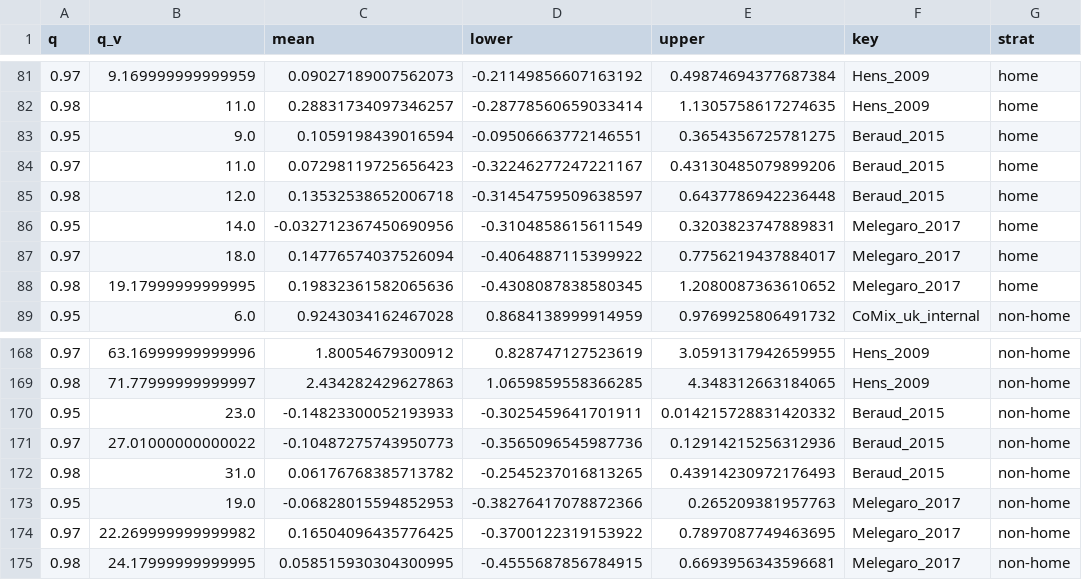
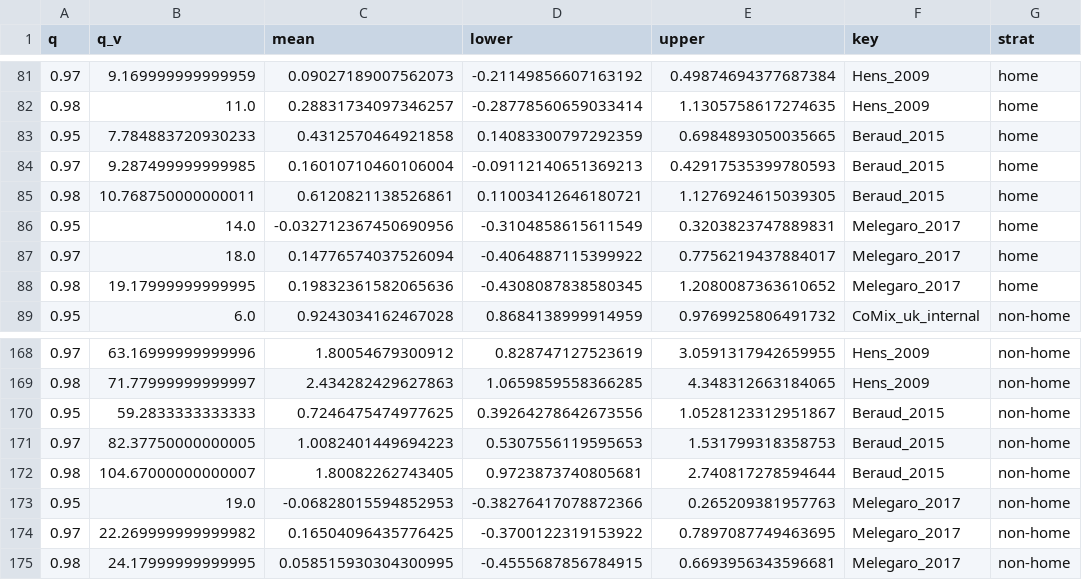
Before and after one commit to toshiakiasakura/sc_model_comparison, a CSV file: dt_intermediate/EVI_summary.csv, drawn as a sheet; only a part is shown, gaps mark what is left out; removed rows and columns are numbered as before the commit, all else as after; the diff names each change by its address in the sheet, - before the commit and + after, or states it on an @@ line.

```diff
--- a/dt_intermediate/EVI_summary.csv
+++ b/dt_intermediate/EVI_summary.csv
-row 83: 0.95 | 9.0 | 0.1059198439016594 | -0.09506663772146551 | 0.3654356725781275 | Beraud_2015 | home
-row 84: 0.97 | 11.0 | 0.07298119725656423 | -0.32246277247221167 | 0.43130485079899206 | Beraud_2015 | home
-row 85: 0.98 | 12.0 | 0.13532538652006718 | -0.31454759509638597 | 0.6437786942236448 | Beraud_2015 | home
+row 83: 0.95 | 7.784883720930233 | 0.4312570464921858 | 0.14083300797292359 | 0.6984893050035665 | Beraud_2015 | home
+row 84: 0.97 | 9.287499999999985 | 0.16010710460106004 | -0.09112140651369213 | 0.42917535399780593 | Beraud_2015 | home
+row 85: 0.98 | 10.768750000000011 | 0.6120821138526861 | 0.11003412646180721 | 1.1276924615039305 | Beraud_2015 | home
-row 170: 0.95 | 23.0 | -0.14823300052193933 | -0.3025459641701911 | 0.014215728831420332 | Beraud_2015 | non-home
-row 171: 0.97 | 27.01000000000022 | -0.10487275743950773 | -0.3565096545987736 | 0.12914215256312936 | Beraud_2015 | non-home
-row 172: 0.98 | 31.0 | 0.06176768385713782 | -0.2545237016813265 | 0.43914230972176493 | Beraud_2015 | non-home
+row 170: 0.95 | 59.2833333333333 | 0.7246475474977625 | 0.39264278642673556 | 1.0528123312951867 | Beraud_2015 | non-home
+row 171: 0.97 | 82.37750000000005 | 1.0082401449694223 | 0.5307556119595653 | 1.531799318358753 | Beraud_2015 | non-home
+row 172: 0.98 | 104.67000000000007 | 1.80082262743405 | 0.9723873740805681 | 2.740817278594644 | Beraud_2015 | non-home
```
Also changed, not shown: dt_intermediate/fit_summary.csv, dt_surveys_master/master_dds.csv, 1 other file.
